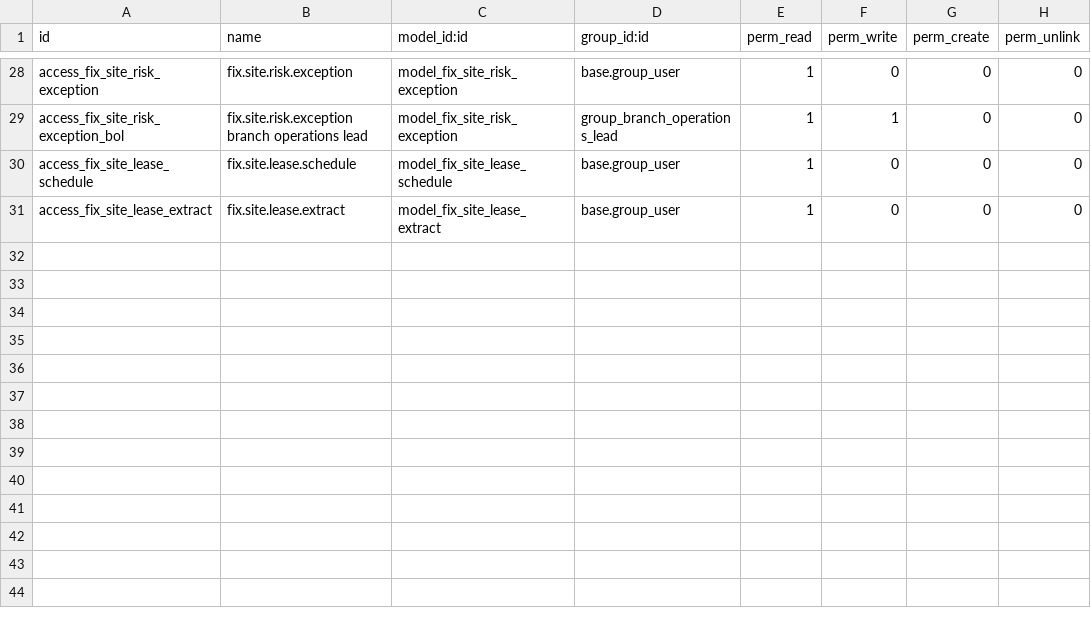
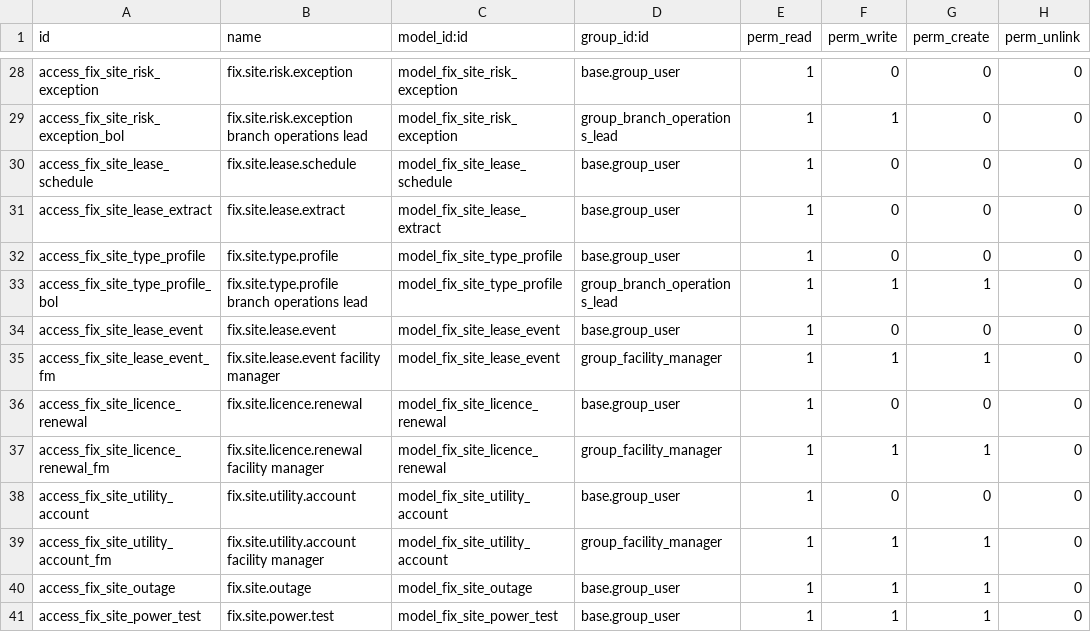
Before and after one commit to maz279/1000fix_new_erp_system, a CSV file: 1000_fix_codebase/addons/domain/f_asset_facilities/cd_facility/security/ir.model.access.csv, drawn as a sheet; only a part is shown, gaps mark what is left out.

```diff
--- a/1000_fix_codebase/addons/domain/f_asset_facilities/cd_facility/security/ir.model.access.csv
+++ b/1000_fix_codebase/addons/domain/f_asset_facilities/cd_facility/security/ir.model.access.csv
@@ -31 +31,11 @@ access_fix_site_lease_schedule,fix.site.lease.schedule,model_fix_site_lease_sche
 access_fix_site_lease_extract,fix.site.lease.extract,model_fix_site_lease_extract,base.group_user,1,0,0,0
+access_fix_site_type_profile,fix.site.type.profile,model_fix_site_type_profile,base.group_user,1,0,0,0
+access_fix_site_type_profile_bol,fix.site.type.profile branch operations lead,model_fix_site_type_profile,group_branch_operations_lead,1,1,1,0
+access_fix_site_lease_event,fix.site.lease.event,model_fix_site_lease_event,base.group_user,1,0,0,0
+access_fix_site_lease_event_fm,fix.site.lease.event facility manager,model_fix_site_lease_event,group_facility_manager,1,1,1,0
+access_fix_site_licence_renewal,fix.site.licence.renewal,model_fix_site_licence_renewal,base.group_user,1,0,0,0
+access_fix_site_licence_renewal_fm,fix.site.licence.renewal facility manager,model_fix_site_licence_renewal,group_facility_manager,1,1,1,0
+access_fix_site_utility_account,fix.site.utility.account,model_fix_site_utility_account,base.group_user,1,0,0,0
+access_fix_site_utility_account_fm,fix.site.utility.account facility manager,model_fix_site_utility_account,group_facility_manager,1,1,1,0
+access_fix_site_outage,fix.site.outage,model_fix_site_outage,base.group_user,1,1,1,0
+access_fix_site_power_test,fix.site.power.test,model_fix_site_power_test,base.group_user,1,1,1,0
```
Also changed, not shown: 19 other files.
